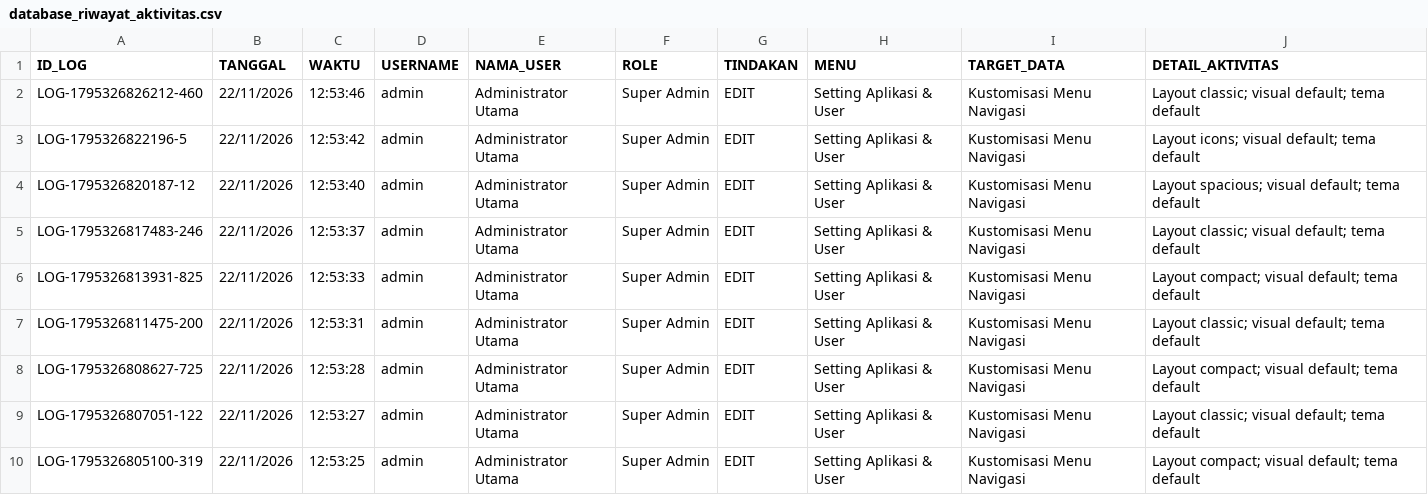
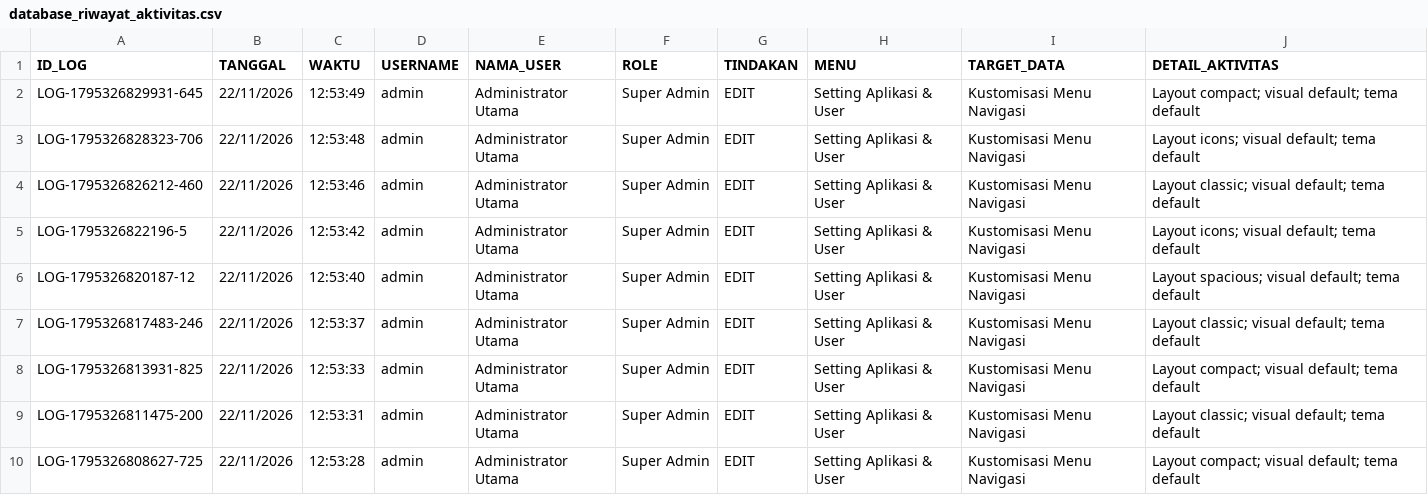
Before and after one commit to ilyasajha5-cpu/LIKEBillingProTeknisi, a CSV file: database_riwayat_aktivitas.csv, drawn as a sheet; only a part is shown; the shorter side is filled out with more unchanged rows.

Commit message:
Fast-Sync database_riwayat_aktivitas.csv

```diff
--- a/database_riwayat_aktivitas.csv
+++ b/database_riwayat_aktivitas.csv
@@ -1,2 +1,4 @@
 ID_LOG,TANGGAL,WAKTU,USERNAME,NAMA_USER,ROLE,TINDAKAN,MENU,TARGET_DATA,DETAIL_AKTIVITAS
+"LOG-1795326829931-645","22/11/2026","12:53:49","admin","Administrator Utama","Super Admin","EDIT","Setting Aplikasi & User","Kustomisasi Menu Navigasi","Layout compact; visual default; tema default"
+"LOG-1795326828323-706","22/11/2026","12:53:48","admin","Administrator Utama","Super Admin","EDIT","Setting Aplikasi & User","Kustomisasi Menu Navigasi","Layout icons; visual default; tema default"
 "LOG-1795326826212-460","22/11/2026","12:53:46","admin","Administrator Utama","Super Admin","EDIT","Setting Aplikasi & User","Kustomisasi Menu Navigasi","Layout classic; visual default; tema default"
```
